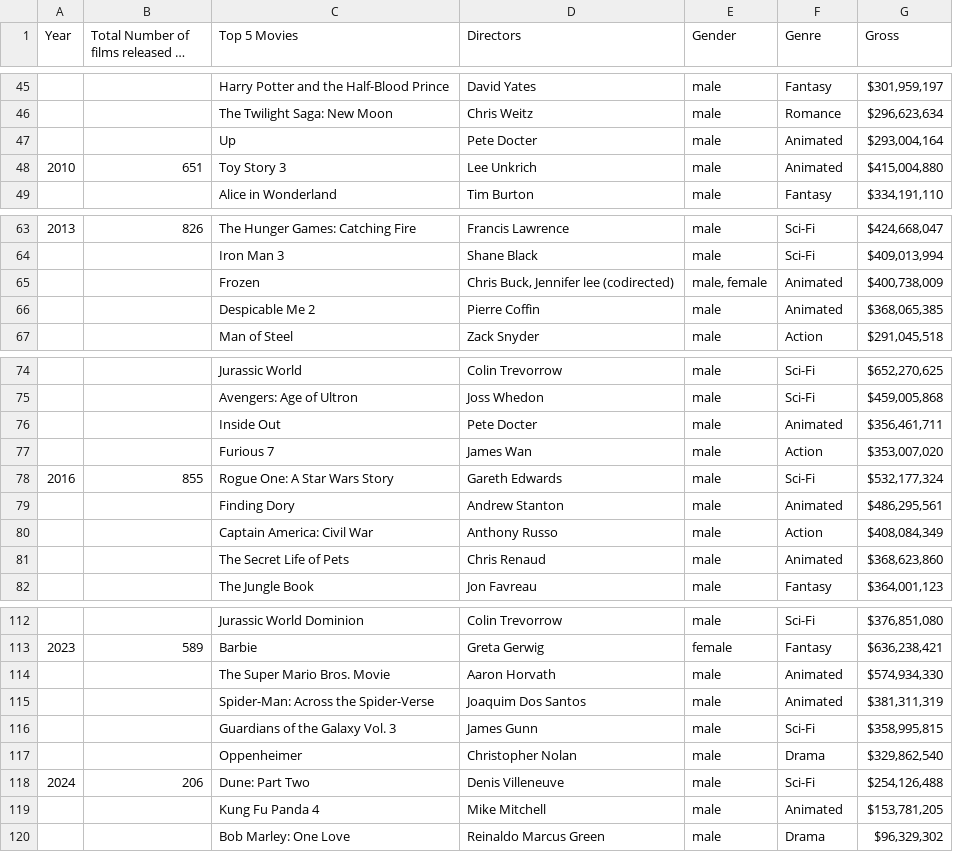
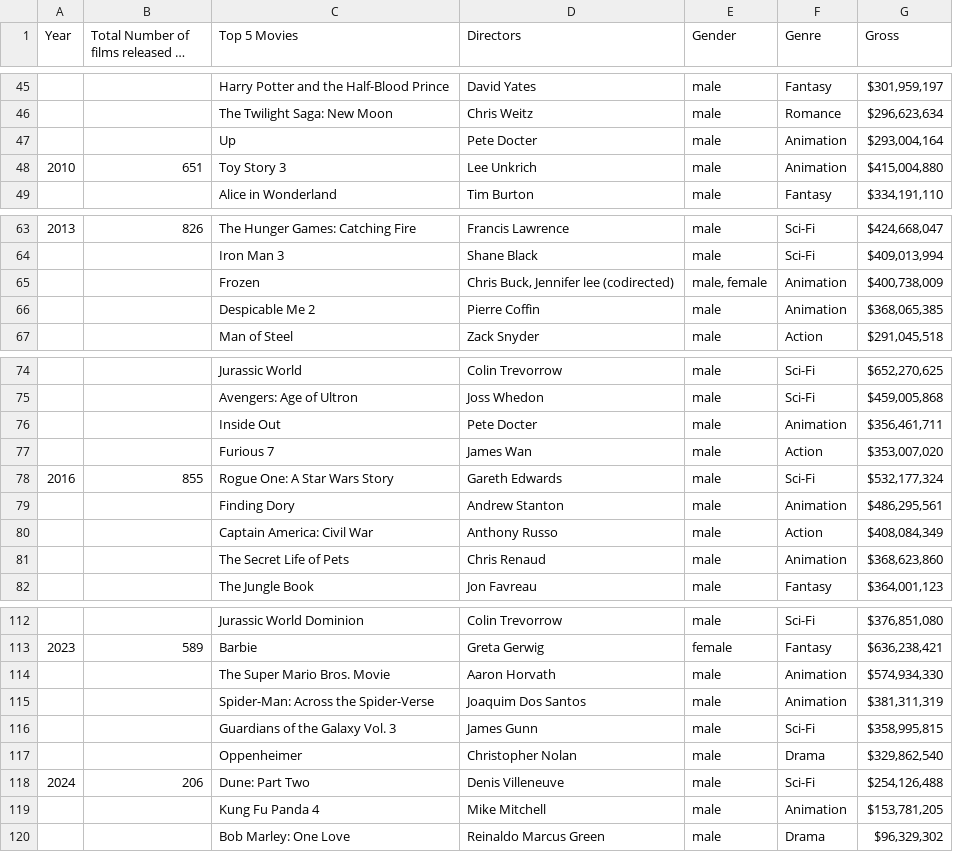
Before and after one commit to clockacamel/movie_datasets, a CSV file: final_male_female.csv, drawn as a sheet; only a part is shown, gaps mark what is left out; long unchanged cells end in …; the diff covers the shown part only; the diff names each change by its address in the sheet, - before the commit and + after, or states it on an @@ line.

Commit message:
Update final_male_female.csv

```diff
--- a/final_male_female.csv
+++ b/final_male_female.csv
-F47:F48 (Genre): Animated
+F47:F48 (Genre): Animation
-F65:F66 (Genre): Animated
+F65:F66 (Genre): Animation
-F76 (Genre): Animated
+F76 (Genre): Animation
-F79 (Genre): Animated
+F79 (Genre): Animation
-F81 (Genre): Animated
+F81 (Genre): Animation
-F114:F115 (Genre): Animated
+F114:F115 (Genre): Animation
-F119 (Genre): Animated
+F119 (Genre): Animation
```
Also changed, not shown: 4 edited cells elsewhere in this file.
